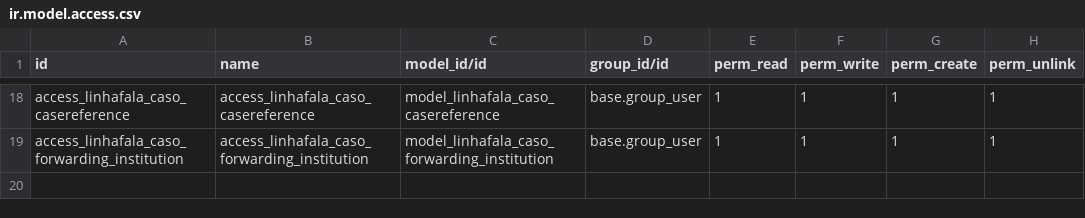
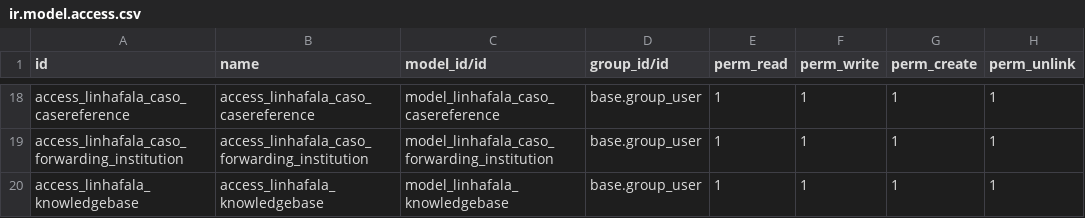
Before and after one commit to roboboinc/linhafala_odoo, a CSV file: security/ir.model.access.csv, drawn as a sheet; only a part is shown, gaps mark what is left out; the diff names each change by its address in the sheet, - before the commit and + after, or states it on an @@ line.

Commit message:
Initial create and add of knowledgebase - add relevant fields and uploaded files.

```diff
--- a/security/ir.model.access.csv
+++ b/security/ir.model.access.csv
+row 20: access_linhafala_knowledgebase | access_linhafala_knowledgebase | model_linhafala_knowledgebase | base.group_user | 1 | 1 | 1 | 1
```
Also changed, not shown: 5 other files.
